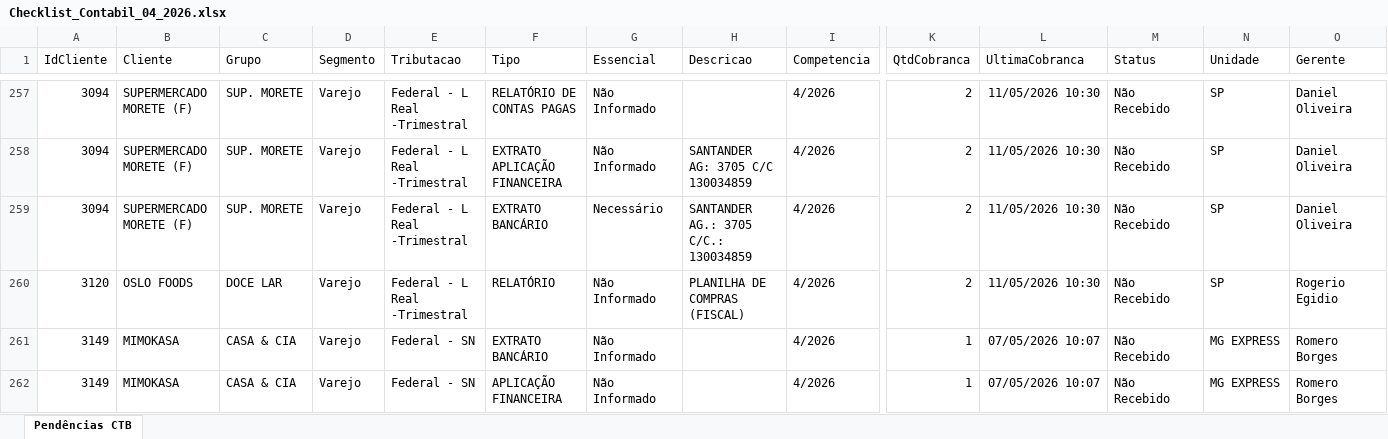
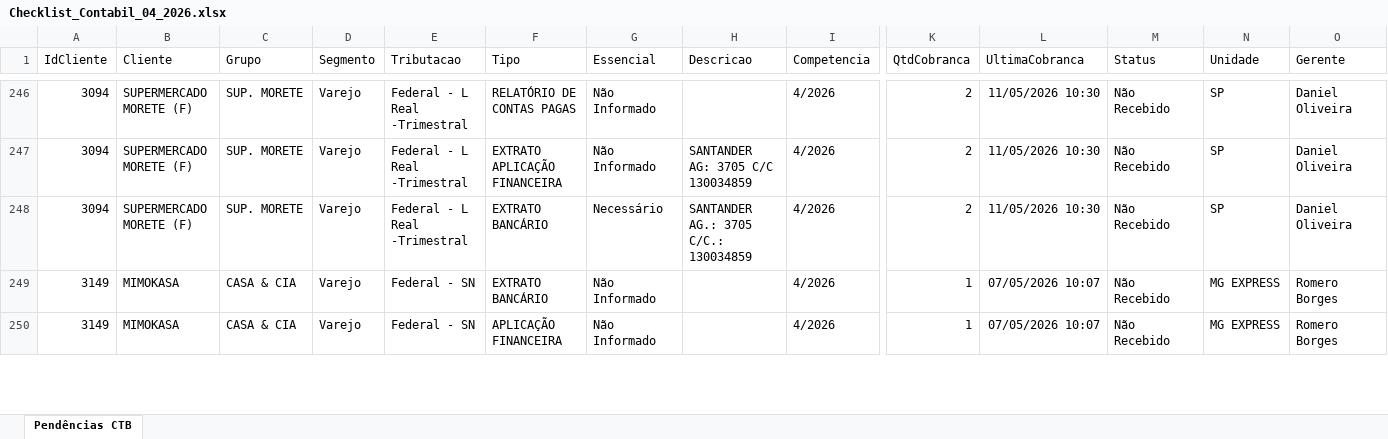
Before and after one commit to Juanzera04/Acompanhamento-do-Fechamento, an Excel workbook: Data/Checklist_CTB/Checklist_Contabil_04_2026.xlsx, sheet Pendências CTB, drawn as a sheet; only a part is shown, gaps mark what is left out; values as stored, in another font and other column widths than the file's, no borders; table styles not drawn; rows hold the shown columns only; the diff covers the shown part only; the diff names each change by its address in the sheet, - before the commit and + after, or states it on an @@ line.

```diff
--- a/Data/Checklist_CTB/Checklist_Contabil_04_2026.xlsx (sheet Pendências CTB)
+++ b/Data/Checklist_CTB/Checklist_Contabil_04_2026.xlsx (sheet Pendências CTB)
-row 260: 3120 | OSLO FOODS | DOCE LAR | Varejo | Federal - L Real -Trimestral | RELATÓRIO | Não Informado | PLANILHA DE COMPRAS (FISCAL) | 4/2026 | 2 | 11/05/2026 10:30 | Não Recebido | SP | Rogerio Egidio
```
Also changed, not shown: 66 removed rows elsewhere in this sheet, Data/Relatorio_base_CTB/Radar.xlsx, Data/Retorno_Checklist/Retorno_do_Checklist_04-2026.xlsx, 4 other files.
